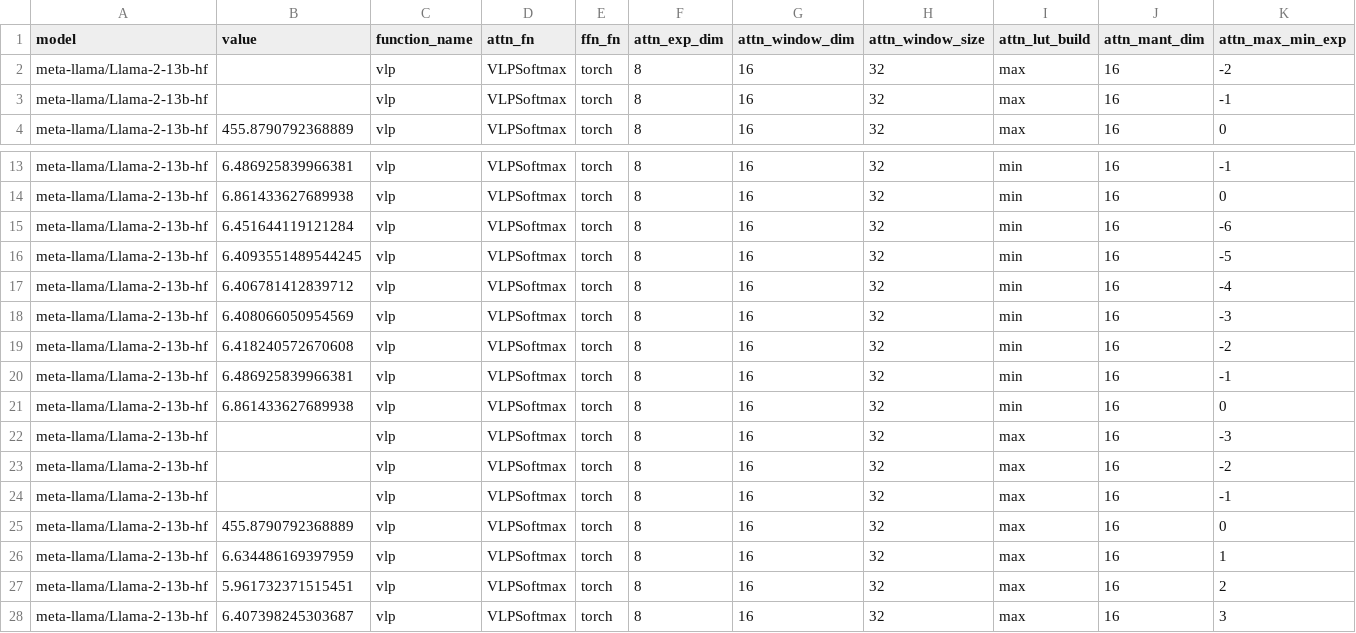
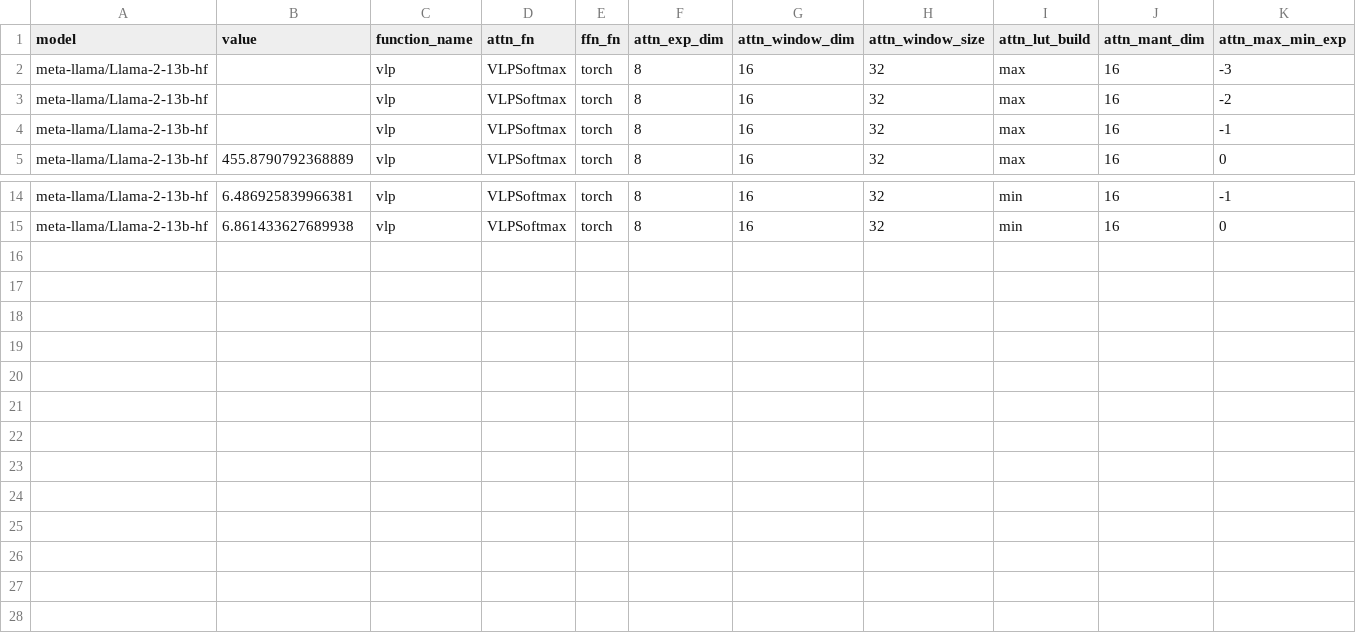
Before and after one commit to UnaryLab/mugi_profiling, a CSV file: output/csv/meta-llama/llama-2-13b-hf/vlp_softmax/metric.csv, drawn as a sheet; only a part is shown, gaps mark what is left out.

```diff
--- a/output/csv/meta-llama/llama-2-13b-hf/vlp_softmax/metric.csv
+++ b/output/csv/meta-llama/llama-2-13b-hf/vlp_softmax/metric.csv
@@ -1,2 +1,3 @@
 model,value,function_name,attn_fn,ffn_fn,attn_exp_dim,attn_window_dim,attn_window_size,attn_lut_build,attn_mant_dim,attn_max_min_exp
+meta-llama/Llama-2-13b-hf,,vlp,VLPSoftmax,torch,8,16,32,max,16,-3
 meta-llama/Llama-2-13b-hf,,vlp,VLPSoftmax,torch,8,16,32,max,16,-2
@@ -14,15 +15 @@ meta-llama/Llama-2-13b-hf,6.486925839966381,vlp,VLPSoftmax,torch,8,16,32,min,16,
 meta-llama/Llama-2-13b-hf,6.861433627689938,vlp,VLPSoftmax,torch,8,16,32,min,16,0
-meta-llama/Llama-2-13b-hf,6.451644119121284,vlp,VLPSoftmax,torch,8,16,32,min,16,-6
-meta-llama/Llama-2-13b-hf,6.4093551489544245,vlp,VLPSoftmax,torch,8,16,32,min,16,-5
-meta-llama/Llama-2-13b-hf,6.406781412839712,vlp,VLPSoftmax,torch,8,16,32,min,16,-4
-meta-llama/Llama-2-13b-hf,6.408066050954569,vlp,VLPSoftmax,torch,8,16,32,min,16,-3
-meta-llama/Llama-2-13b-hf,6.418240572670608,vlp,VLPSoftmax,torch,8,16,32,min,16,-2
-meta-llama/Llama-2-13b-hf,6.486925839966381,vlp,VLPSoftmax,torch,8,16,32,min,16,-1
-meta-llama/Llama-2-13b-hf,6.861433627689938,vlp,VLPSoftmax,torch,8,16,32,min,16,0
-meta-llama/Llama-2-13b-hf,,vlp,VLPSoftmax,torch,8,16,32,max,16,-3
-meta-llama/Llama-2-13b-hf,,vlp,VLPSoftmax,torch,8,16,32,max,16,-2
-meta-llama/Llama-2-13b-hf,,vlp,VLPSoftmax,torch,8,16,32,max,16,-1
-meta-llama/Llama-2-13b-hf,455.8790792368889,vlp,VLPSoftmax,torch,8,16,32,max,16,0
-meta-llama/Llama-2-13b-hf,6.634486169397959,vlp,VLPSoftmax,torch,8,16,32,max,16,1
-meta-llama/Llama-2-13b-hf,5.961732371515451,vlp,VLPSoftmax,torch,8,16,32,max,16,2
-meta-llama/Llama-2-13b-hf,6.407398245303687,vlp,VLPSoftmax,torch,8,16,32,max,16,3
```
Also changed, not shown: output/csv/meta-llama/llama-2-7b-hf/vlp_softmax/metric.csv, 3 other files.
